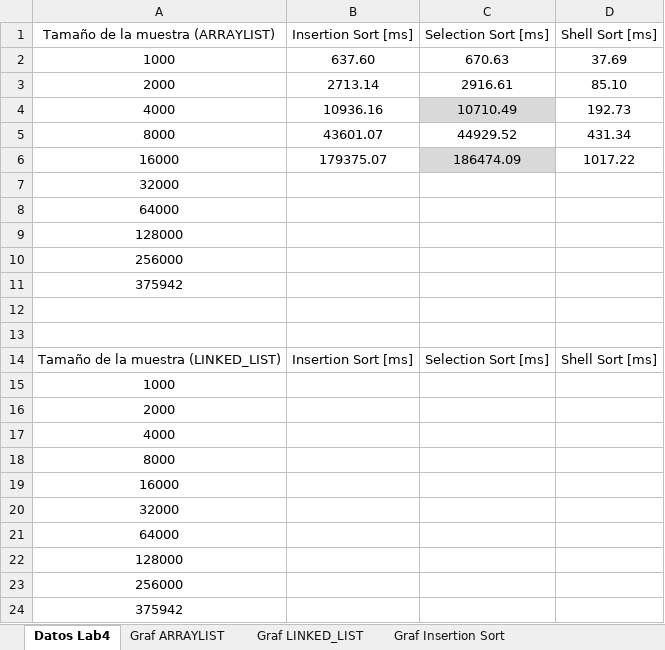
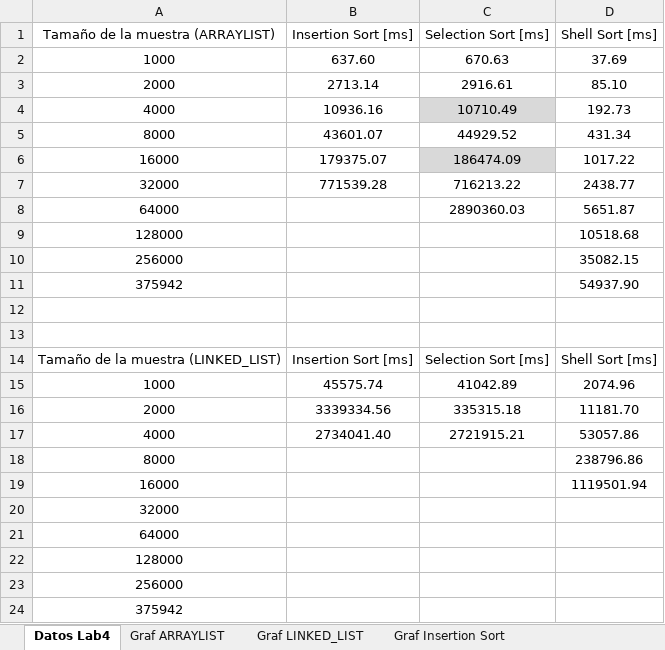
Before and after one commit to EDA2021-1-SEC3-G04/LabSorts-S04-G04, an Excel workbook: Docs/Tablas Lab 4 - MC.xlsx, sheet Datos Lab4, drawn as a sheet; values as stored, in another font and other column widths than the file's, no borders; table styles not drawn; removed rows and columns are numbered as before the commit, all else as after; the diff names each change by its address in the sheet, - before the commit and + after, or states it on an @@ line.

Commit message:
tablas maria

```diff
--- a/Docs/Tablas Lab 4 - MC.xlsx (sheet Datos Lab4)
+++ b/Docs/Tablas Lab 4 - MC.xlsx (sheet Datos Lab4)
-row 7: 32000
+row 7: 32000 | 771539.28 | 716213.22 | 2438.77
-C8 (Selection Sort [ms]): (empty)
+C8 (Selection Sort [ms]): 2890360.03
-D8 (Shell Sort [ms]): (empty)
+D8 (Shell Sort [ms]): 5651.87
-D9 (Shell Sort [ms]): (empty)
+D9 (Shell Sort [ms]): 10518.68
-D10 (Shell Sort [ms]): (empty)
+D10 (Shell Sort [ms]): 35082.15
-D11 (Shell Sort [ms]): (empty)
+D11 (Shell Sort [ms]): 54937.90
-row 15: 1000
-row 16: 2000
-row 17: 4000
+row 15: 1000 | 45575.74 | 41042.89 | 2074.96
+row 16: 2000 | 3339334.56 | 335315.18 | 11181.70
+row 17: 4000 | 2734041.40 | 2721915.21 | 53057.86
-D18 (Shell Sort [ms]): (empty)
+D18 (Shell Sort [ms]): 238796.86
-D19 (Shell Sort [ms]): (empty)
+D19 (Shell Sort [ms]): 1119501.94
```
Also changed, not shown: charts or pictures, 1 other file.
